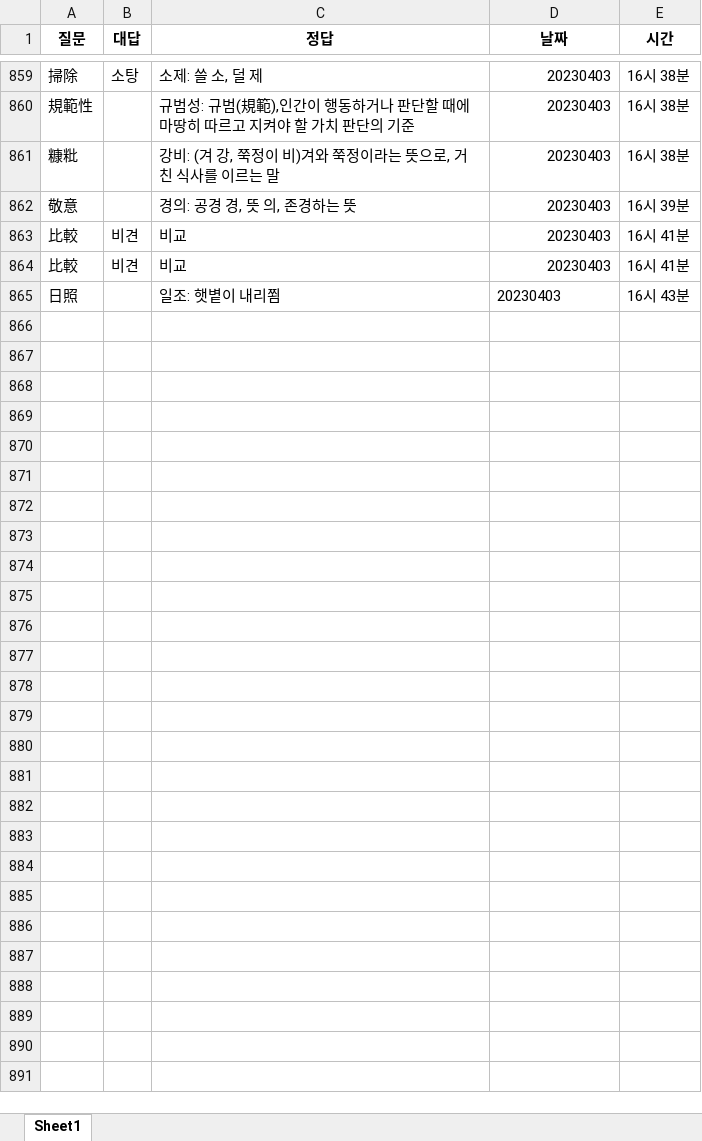
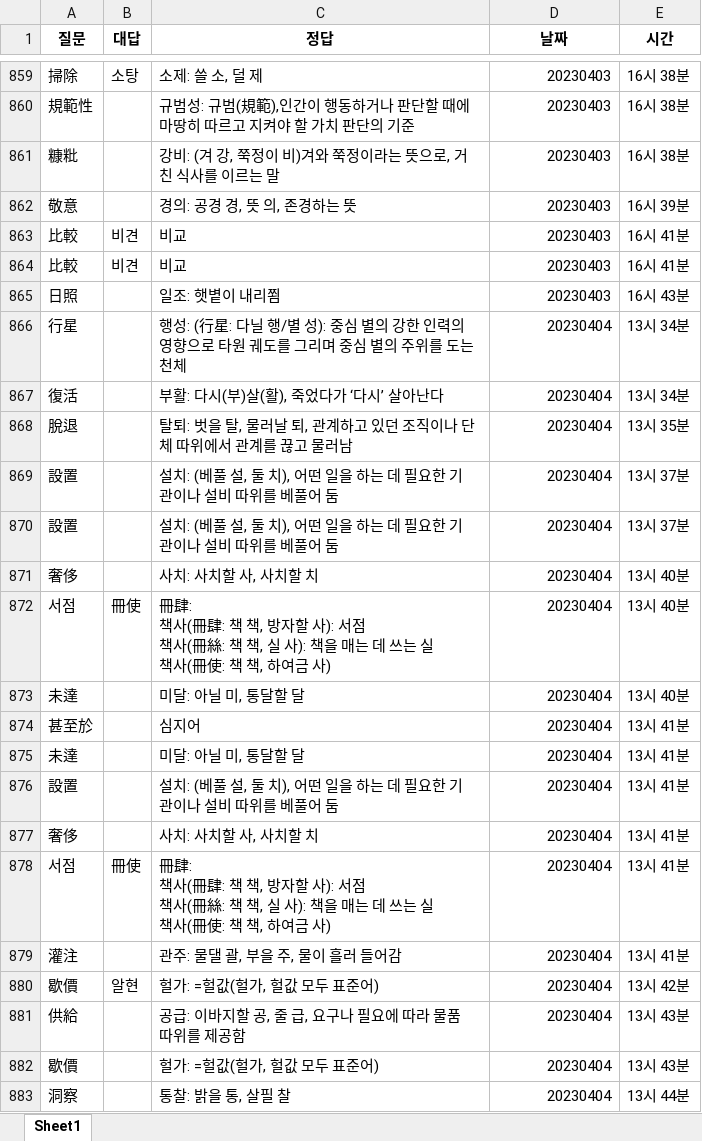
Before and after one commit to Choisignal/Private-Quizlet, an Excel workbook: 학습자료/단답형/오답노트/오답노트_무한반복_객관식_한자.xlsx, sheet Sheet1, drawn as a sheet; only a part is shown, gaps mark what is left out; values as stored, in another font and other column widths than the file's, no borders; ↵ is a line break in a cell; the diff covers the shown part only; the diff names each change by its address in the sheet, - before the commit and + after, or states it on an @@ line.

```diff
--- a/학습자료/단답형/오답노트/오답노트_무한반복_객관식_한자.xlsx (sheet Sheet1)
+++ b/학습자료/단답형/오답노트/오답노트_무한반복_객관식_한자.xlsx (sheet Sheet1)
-D865 alignment: left
+D865 alignment: right
+row 866: 行星 |  | 행성: (行星: 다닐 행/별 성): 중심 별의 강한 인력의 영향으로 타원 궤도를 그리며 중심 별의 주위를 도는 천체 | 20230404 | 13시 34분
+row 867: 復活 |  | 부활: 다시(부)살(활), 죽었다가 ‘다시’ 살아난다 | 20230404 | 13시 34분
+row 868: 脫退 |  | 탈퇴: 벗을 탈, 물러날 퇴, 관계하고 있던 조직이나 단체 따위에서 관계를 끊고 물러남 | 20230404 | 13시 35분
+row 869: 設置 |  | 설치: (베풀 설, 둘 치), 어떤 일을 하는 데 필요한 기관이나 설비 따위를 베풀어 둠 | 20230404 | 13시 37분
+row 870: 設置 |  | 설치: (베풀 설, 둘 치), 어떤 일을 하는 데 필요한 기관이나 설비 따위를 베풀어 둠 | 20230404 | 13시 37분
+row 871: 奢侈 |  | 사치: 사치할 사, 사치할 치 | 20230404 | 13시 40분
+row 872: 서점 | 冊使 | 冊肆: ↵ 책사(冊肆: 책 책, 방자할 사): 서점 ↵ 책사(冊絲: 책 책, 실 사): 책을 매는 데 쓰는 실 ↵ 책사(冊使: 책 책, 하여금 사) | 20230404 | 13시 40분
+row 873: 未達 |  | 미달: 아닐 미, 통달할 달 | 20230404 | 13시 40분
+row 874: 甚至於 |  | 심지어 | 20230404 | 13시 41분
+row 875: 未達 |  | 미달: 아닐 미, 통달할 달 | 20230404 | 13시 41분
+row 876: 設置 |  | 설치: (베풀 설, 둘 치), 어떤 일을 하는 데 필요한 기관이나 설비 따위를 베풀어 둠 | 20230404 | 13시 41분
+row 877: 奢侈 |  | 사치: 사치할 사, 사치할 치 | 20230404 | 13시 41분
+row 878: 서점 | 冊使 | 冊肆: ↵ 책사(冊肆: 책 책, 방자할 사): 서점 ↵ 책사(冊絲: 책 책, 실 사): 책을 매는 데 쓰는 실 ↵ 책사(冊使: 책 책, 하여금 사) | 20230404 | 13시 41분
+row 879: 灌注 |  | 관주: 물댈 괄, 부을 주, 물이 흘러 들어감 | 20230404 | 13시 41분
+row 880: 歇價 | 알현 | 헐가: =헐값(헐가, 헐값 모두 표준어) | 20230404 | 13시 42분
+row 881: 供給 |  | 공급: 이바지할 공, 줄 급, 요구나 필요에 따라 물품 따위를 제공함 | 20230404 | 13시 43분
+row 882: 歇價 |  | 헐가: =헐값(헐가, 헐값 모두 표준어) | 20230404 | 13시 43분
+row 883: 洞察 |  | 통찰: 밝을 통, 살필 찰 | 20230404 | 13시 44분
```
Also changed, not shown: 371 added rows elsewhere in this sheet, 학습자료/단답형/영어.xlsx, 학습자료/단답형/오답노트/오답노트_무한반복_객관식_영단어.xlsx, 8 other files.
